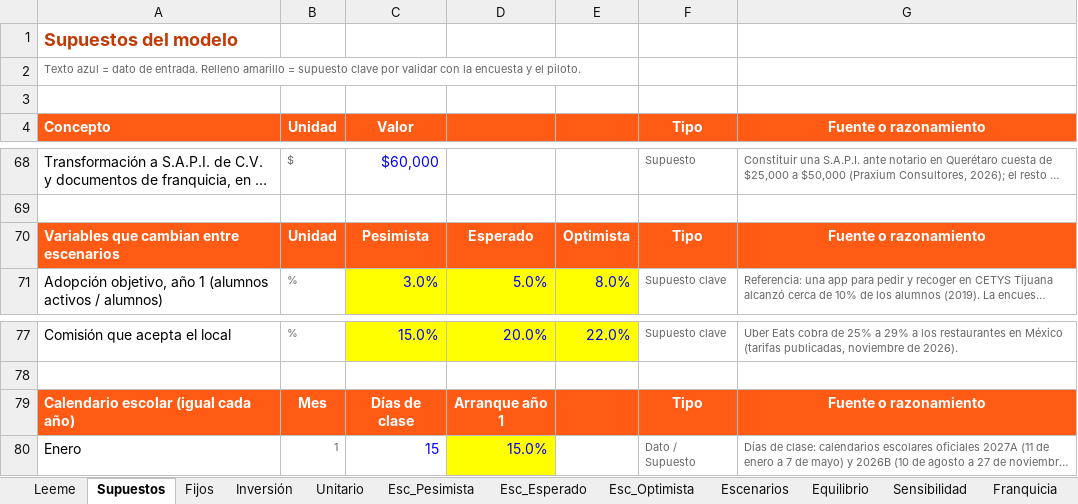
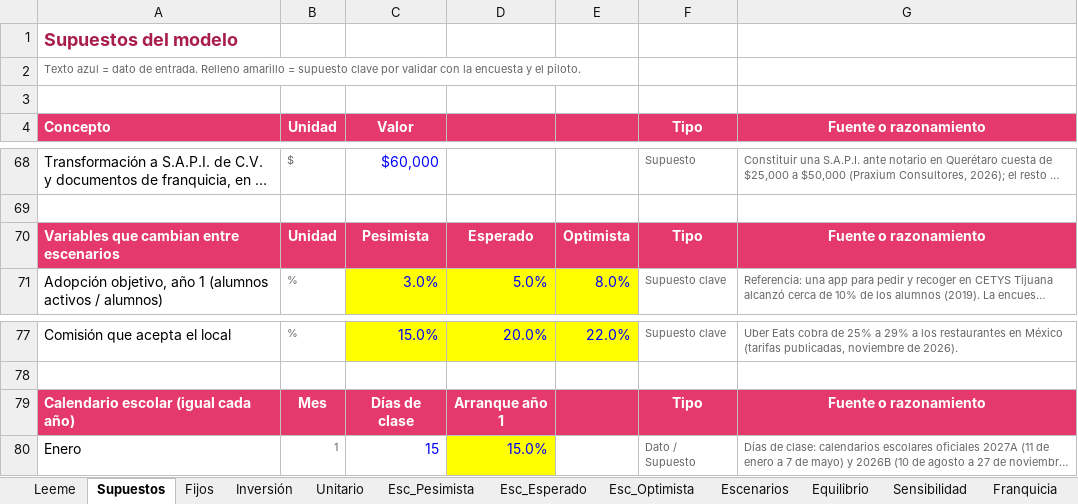
Before and after one commit to Drjuampita/bite, an Excel workbook: plan/BITE_Modelo_Financiero.xlsx, sheet Supuestos, drawn as a sheet; only a part is shown, gaps mark what is left out; long unchanged cells end in …; values as stored, in another font and other column widths than the file's, no borders; the diff names each change by its address in the sheet, - before the commit and + after, or states it on an @@ line.

```diff
--- a/plan/BITE_Modelo_Financiero.xlsx (sheet Supuestos)
+++ b/plan/BITE_Modelo_Financiero.xlsx (sheet Supuestos)
-A1 text colour: #C23A06
+A1 text colour: #A81D4A
-A4:G4 fill: #FF5B14
+A4:G4 fill: #E5386D
-A70:G70 fill: #FF5B14
+A70:G70 fill: #E5386D
-A79:G79 fill: #FF5B14
+A79:G79 fill: #E5386D
```
Also changed, not shown: sheet Esc_Pesimista, sheet Esc_Esperado, sheet Esc_Optimista, sheet Semanal, sheet Sensibilidad, sheet Encuesta, 9 more sheets, 46 other files.
